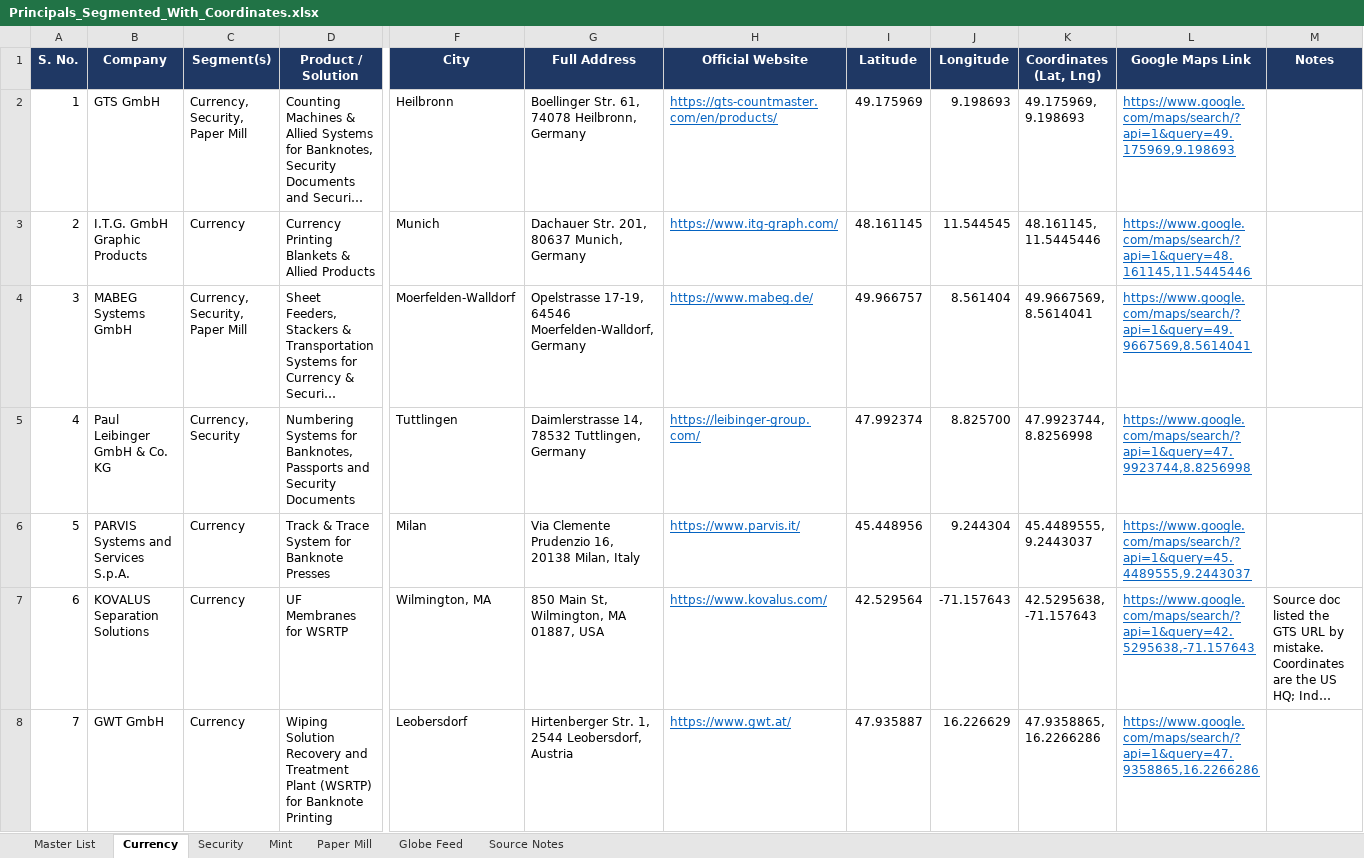
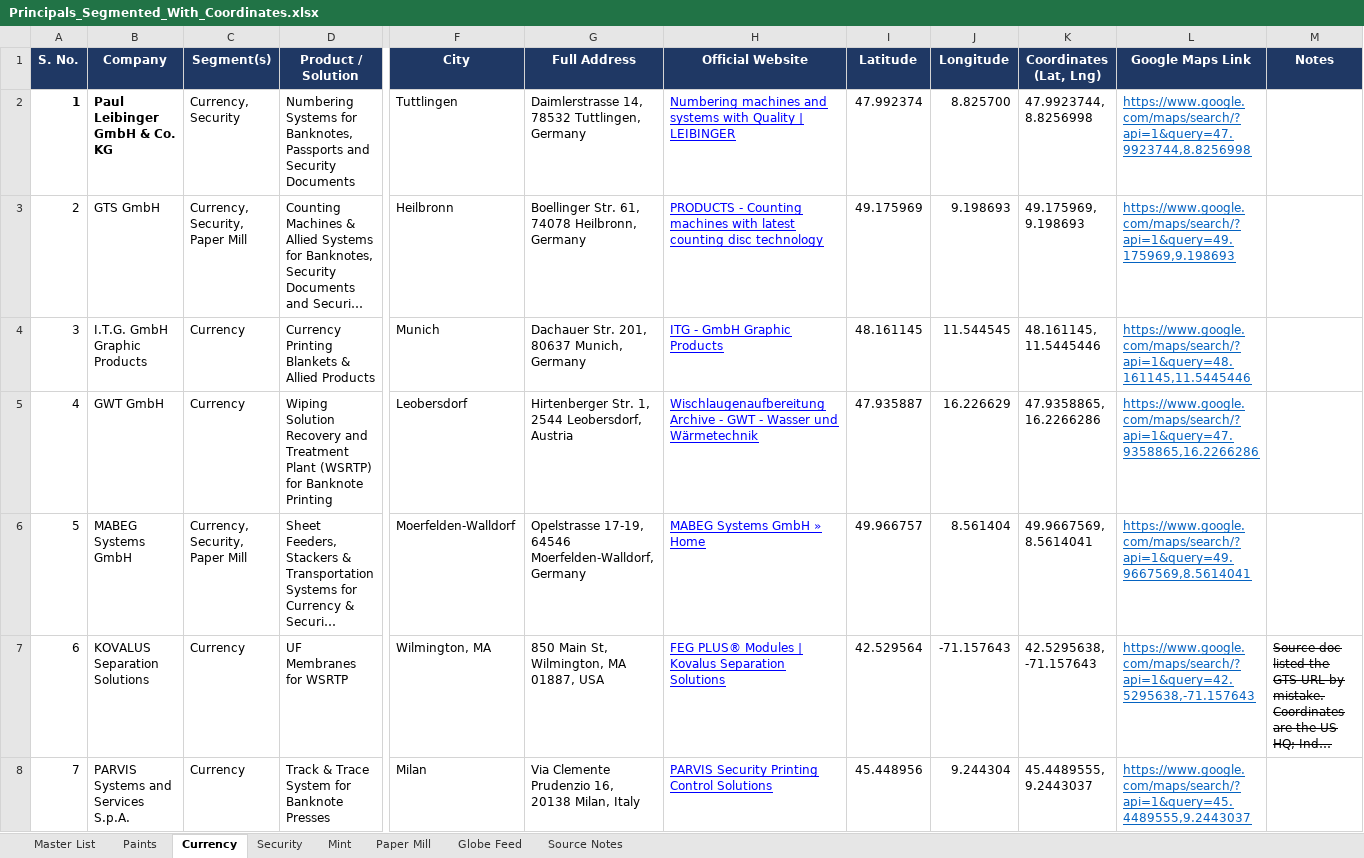
Before and after one commit to marshadkhn/jui, an Excel workbook: Principals_Segmented_With_Coordinates.xlsx, sheet Currency, drawn as a sheet; only a part is shown, gaps mark what is left out; long unchanged cells end in …; values as stored, in another font and other column widths than the file's, no borders; charts and pictures not drawn; removed rows and columns are numbered as before the commit, all else as after; rows hold the shown columns only; the diff names each change by its address in the sheet, - before the commit and + after, or states it on an @@ line.

Commit message:
feat: add principals data, currency page, 3D Earth section, and partner product grid components

```diff
--- a/Principals_Segmented_With_Coordinates.xlsx (sheet Currency)
+++ b/Principals_Segmented_With_Coordinates.xlsx (sheet Currency)
+sheet tab: Paints
+row 2: 1 | Paul Leibinger GmbH & Co. KG | Currency, Security | Numbering Systems for Banknotes, Passports and Security Documents | Tuttlingen | Daimlerstrasse 14, 78532 Tuttlingen, Germany | Numbering machines and systems with Quality | LEIBINGER | 47.992374 | 8.825700 | 47.9923744, 8.8256998 | https://www.google.com/maps/search/?api=1&query=47.9923744,8.8256998
@@ column A (S. No.) renumbered between rows 3 and 6 @@
-H3 (Official Website): https://gts-countmaster.com/en/products/
+H3 (Official Website): PRODUCTS - Counting machines with latest counting disc technology
-H3:H4 text colour: #0563C1
+H3:H4 text colour: #0000FF
-H4 (Official Website): https://www.itg-graph.com/
+H4 (Official Website): ITG - GmbH Graphic Products
+row 5: 4 | GWT GmbH | Currency | Wiping Solution Recovery and Treatment Plant (WSRTP) for Banknote Printing | Leobersdorf | Hirtenberger Str. 1, 2544 Leobersdorf, Austria | Wischlaugenaufbereitung Archive - GWT - Wasser und Wärmetechnik | 47.935887 | 16.226629 | 47.9358865, 16.2266286 | https://www.google.com/maps/search/?api=1&query=47.9358865,16.2266286
-H6 (Official Website): https://www.mabeg.de/
+H6 (Official Website): MABEG Systems GmbH » Home
-H6 text colour: #0563C1
+H6 text colour: #0000FF
-row 5: 4 | Paul Leibinger GmbH & Co. KG | Currency, Security | Numbering Systems for Banknotes, Passports and Security Documents | Tuttlingen | Daimlerstrasse 14, 78532 Tuttlingen, Germany | https://leibinger-group.com/ | 47.992374 | 8.825700 | 47.9923744, 8.8256998 | https://www.google.com/maps/search/?api=1&query=47.9923744,8.8256998
-row 6: 5 | PARVIS Systems and Services S.p.A. | Currency | Track & Trace System for Banknote Presses | Milan | Via Clemente Prudenzio 16, 20138 Milan, Italy | https://www.parvis.it/ | 45.448956 | 9.244304 | 45.4489555, 9.2443037 | https://www.google.com/maps/search/?api=1&query=45.4489555,9.2443037
-H7 (Official Website): https://www.kovalus.com/
+H7 (Official Website): FEG PLUS® Modules | Kovalus Separation Solutions
-H7 text colour: #0563C1
+H7 text colour: #0000FF
-M7 strikethrough: off
+M7 strikethrough: on
-row 8: 7 | GWT GmbH | Currency | Wiping Solution Recovery and Treatment Plant (WSRTP) for Banknote Printing | Leobersdorf | Hirtenberger Str. 1, 2544 Leobersdorf, Austria | https://www.gwt.at/ | 47.935887 | 16.226629 | 47.9358865, 16.2266286 | https://www.google.com/maps/search/?api=1&query=47.9358865,16.2266286
+row 8: 7 | PARVIS Systems and Services S.p.A. | Currency | Track & Trace System for Banknote Presses | Milan | Via Clemente Prudenzio 16, 20138 Milan, Italy | PARVIS Security Printing Control Solutions | 45.448956 | 9.244304 | 45.4489555, 9.2443037 | https://www.google.com/maps/search/?api=1&query=45.4489555,9.2443037
```
Also changed, not shown: sheet Security, sheet Master List, sheet Globe Feed, sheet Paper Mill, sheet Mint, sheet Source Notes, charts or pictures, 9 other files.
